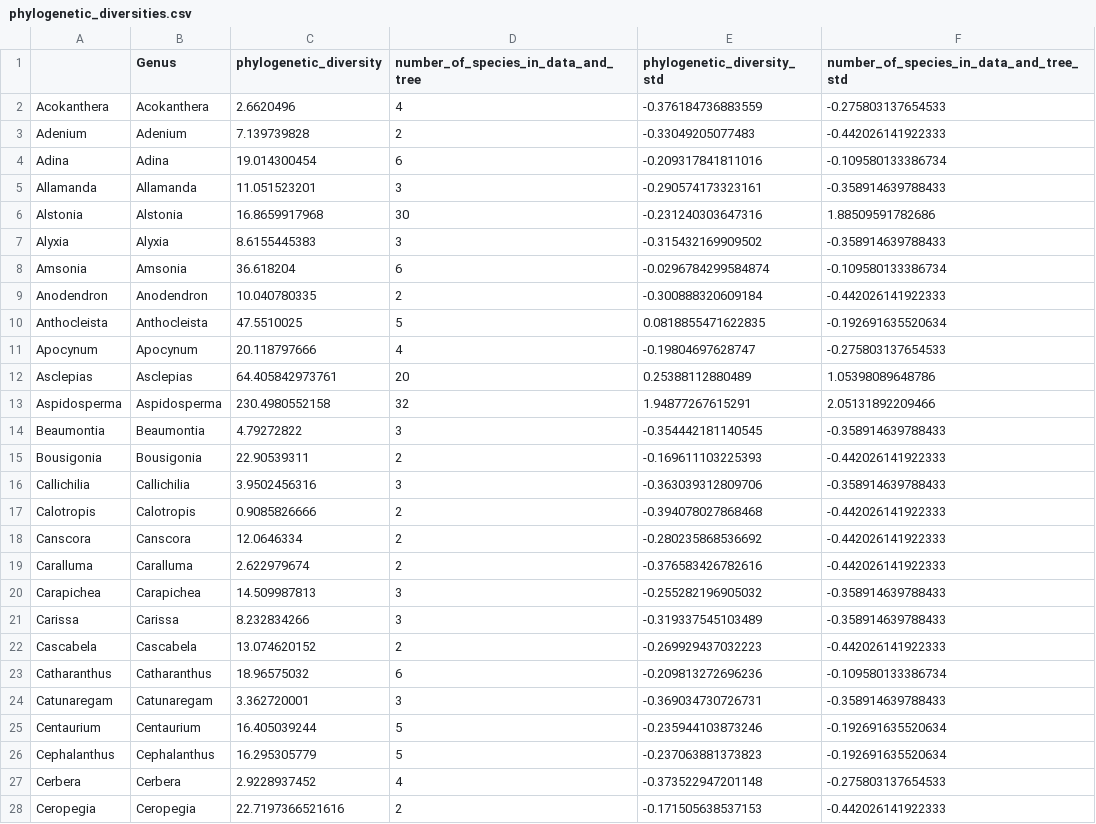
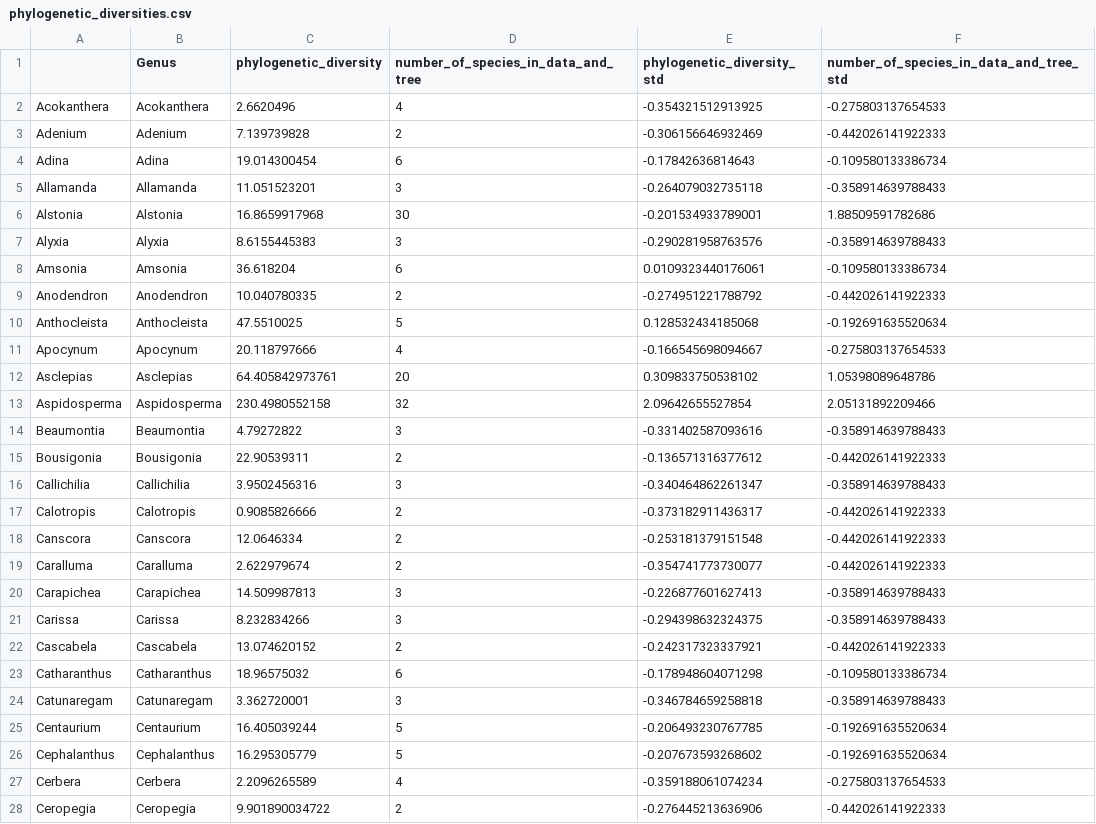
Before and after one commit to alrichardbollans/PhytoChemicalDiversity, a CSV file: phylogeny/species_phylogeny/outputs/phylogenetic_diversities.csv, drawn as a sheet; only a part is shown; the diff covers the shown part only.

Commit message:
Improve calculation of phy diversity for polyphyletic genera

```diff
--- a/phylogeny/species_phylogeny/outputs/phylogenetic_diversities.csv
+++ b/phylogeny/species_phylogeny/outputs/phylogenetic_diversities.csv
@@ -1,28 +1,28 @@
 "","Genus","phylogenetic_diversity","number_of_species_in_data_and_tree","phylogenetic_diversity_std","number_of_species_in_data_and_tree_std"
-"Acokanthera","Acokanthera",2.6620496,4,-0.376184736883559,-0.275803137654533
-"Adenium","Adenium",7.139739828,2,-0.33049205077483,-0.442026141922333
-"Adina","Adina",19.014300454,6,-0.209317841811016,-0.109580133386734
-"Allamanda","Allamanda",11.051523201,3,-0.290574173323161,-0.358914639788433
-"Alstonia","Alstonia",16.8659917968,30,-0.231240303647316,1.88509591782686
-"Alyxia","Alyxia",8.6155445383,3,-0.315432169909502,-0.358914639788433
-"Amsonia","Amsonia",36.618204,6,-0.0296784299584874,-0.109580133386734
-"Anodendron","Anodendron",10.040780335,2,-0.300888320609184,-0.442026141922333
-"Anthocleista","Anthocleista",47.5510025,5,0.0818855471622835,-0.192691635520634
-"Apocynum","Apocynum",20.118797666,4,-0.19804697628747,-0.275803137654533
-"Asclepias","Asclepias",64.405842973761,20,0.25388112880489,1.05398089648786
-"Aspidosperma","Aspidosperma",230.4980552158,32,1.94877267615291,2.05131892209466
-"Beaumontia","Beaumontia",4.79272822,3,-0.354442181140545,-0.358914639788433
-"Bousigonia","Bousigonia",22.90539311,2,-0.169611103225393,-0.442026141922333
-"Callichilia","Callichilia",3.9502456316,3,-0.363039312809706,-0.358914639788433
-"Calotropis","Calotropis",0.9085826666,2,-0.394078027868468,-0.442026141922333
-"Canscora","Canscora",12.0646334,2,-0.280235868536692,-0.442026141922333
-"Caralluma","Caralluma",2.622979674,2,-0.376583426782616,-0.442026141922333
-"Carapichea","Carapichea",14.509987813,3,-0.255282196905032,-0.358914639788433
-"Carissa","Carissa",8.232834266,3,-0.319337545103489,-0.358914639788433
-"Cascabela","Cascabela",13.074620152,2,-0.269929437032223,-0.442026141922333
-"Catharanthus","Catharanthus",18.96575032,6,-0.209813272696236,-0.109580133386734
-"Catunaregam","Catunaregam",3.362720001,3,-0.369034730726731,-0.358914639788433
-"Centaurium","Centaurium",16.405039244,5,-0.235944103873246,-0.192691635520634
-"Cephalanthus","Cephalanthus",16.295305779,5,-0.237063881373823,-0.192691635520634
-"Cerbera","Cerbera",2.9228937452,4,-0.373522947201148,-0.275803137654533
-"Ceropegia","Ceropegia",22.7197366521616,2,-0.171505638537153,-0.442026141922333
+"Acokanthera","Acokanthera",2.6620496,4,-0.354321512913925,-0.275803137654533
+"Adenium","Adenium",7.139739828,2,-0.306156646932469,-0.442026141922333
+"Adina","Adina",19.014300454,6,-0.17842636814643,-0.109580133386734
+"Allamanda","Allamanda",11.051523201,3,-0.264079032735118,-0.358914639788433
+"Alstonia","Alstonia",16.8659917968,30,-0.201534933789001,1.88509591782686
+"Alyxia","Alyxia",8.6155445383,3,-0.290281958763576,-0.358914639788433
+"Amsonia","Amsonia",36.618204,6,0.0109323440176061,-0.109580133386734
+"Anodendron","Anodendron",10.040780335,2,-0.274951221788792,-0.442026141922333
+"Anthocleista","Anthocleista",47.5510025,5,0.128532434185068,-0.192691635520634
+"Apocynum","Apocynum",20.118797666,4,-0.166545698094667,-0.275803137654533
+"Asclepias","Asclepias",64.405842973761,20,0.309833750538102,1.05398089648786
+"Aspidosperma","Aspidosperma",230.4980552158,32,2.09642655527854,2.05131892209466
+"Beaumontia","Beaumontia",4.79272822,3,-0.331402587093616,-0.358914639788433
+"Bousigonia","Bousigonia",22.90539311,2,-0.136571316377612,-0.442026141922333
+"Callichilia","Callichilia",3.9502456316,3,-0.340464862261347,-0.358914639788433
+"Calotropis","Calotropis",0.9085826666,2,-0.373182911436317,-0.442026141922333
+"Canscora","Canscora",12.0646334,2,-0.253181379151548,-0.442026141922333
+"Caralluma","Caralluma",2.622979674,2,-0.354741773730077,-0.442026141922333
+"Carapichea","Carapichea",14.509987813,3,-0.226877601627413,-0.358914639788433
+"Carissa","Carissa",8.232834266,3,-0.294398632324375,-0.358914639788433
+"Cascabela","Cascabela",13.074620152,2,-0.242317323337921,-0.442026141922333
+"Catharanthus","Catharanthus",18.96575032,6,-0.178948604071298,-0.109580133386734
+"Catunaregam","Catunaregam",3.362720001,3,-0.346784659258818,-0.358914639788433
+"Centaurium","Centaurium",16.405039244,5,-0.206493230767785,-0.192691635520634
+"Cephalanthus","Cephalanthus",16.295305779,5,-0.207673593268602,-0.192691635520634
+"Cerbera","Cerbera",2.2096265589,4,-0.359188061074234,-0.275803137654533
+"Ceropegia","Ceropegia",9.901890034722,2,-0.276445213636906,-0.442026141922333
```
Also changed, not shown: 138 edited cells elsewhere in this file, 2 other files.
